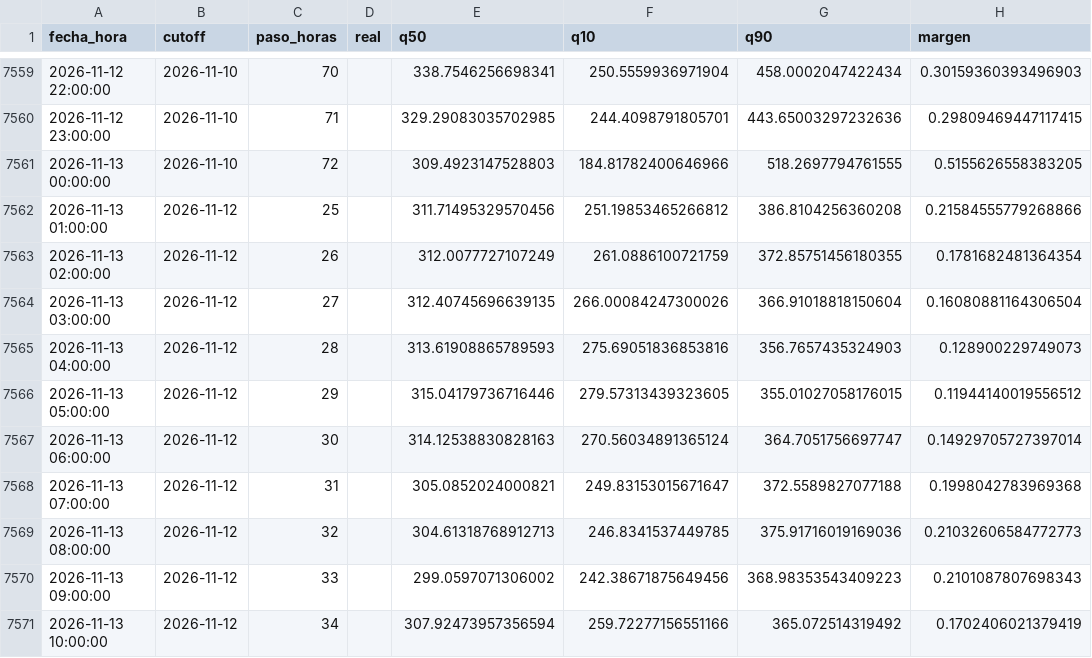
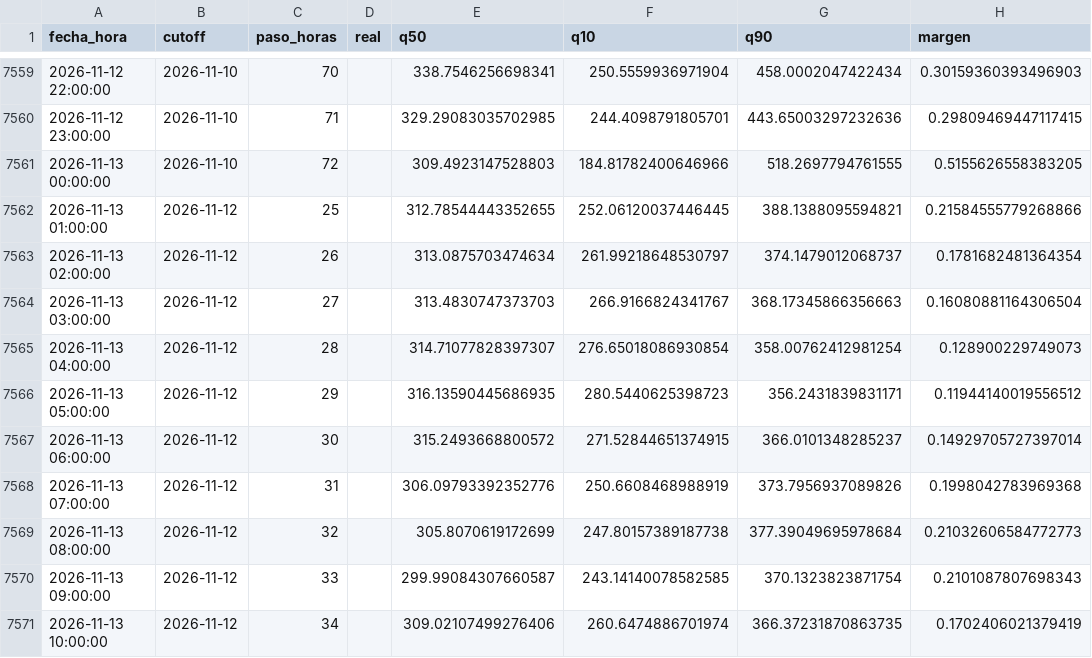
Before and after one commit to Ziskito/xm-spot-price-predictor, a CSV file: data/processed/resultados/pronostico_realista_bandas_72h_2026.csv, drawn as a sheet; only a part is shown, gaps mark what is left out; the diff covers the shown part only.

```diff
--- a/data/processed/resultados/pronostico_realista_bandas_72h_2026.csv
+++ b/data/processed/resultados/pronostico_realista_bandas_72h_2026.csv
@@ -7561,11 +7561,11 @@ fecha_hora,cutoff,paso_horas,real,q50,q10,q90,margen
 2026-11-13 00:00:00,2026-11-10,72,,309.4923147528803,184.81782400646966,518.2697794761555,0.5155626558383205
-2026-11-13 01:00:00,2026-11-12,25,,311.71495329570456,251.19853465266812,386.8104256360208,0.21584555779268866
-2026-11-13 02:00:00,2026-11-12,26,,312.0077727107249,261.0886100721759,372.85751456180355,0.1781682481364354
-2026-11-13 03:00:00,2026-11-12,27,,312.40745696639135,266.00084247300026,366.91018818150604,0.16080881164306504
-2026-11-13 04:00:00,2026-11-12,28,,313.61908865789593,275.69051836853816,356.7657435324903,0.128900229749073
-2026-11-13 05:00:00,2026-11-12,29,,315.04179736716446,279.57313439323605,355.01027058176015,0.11944140019556512
-2026-11-13 06:00:00,2026-11-12,30,,314.12538830828163,270.56034891365124,364.7051756697747,0.14929705727397014
-2026-11-13 07:00:00,2026-11-12,31,,305.0852024000821,249.83153015671647,372.5589827077188,0.1998042783969368
-2026-11-13 08:00:00,2026-11-12,32,,304.61318768912713,246.8341537449785,375.91716019169036,0.21032606584772773
-2026-11-13 09:00:00,2026-11-12,33,,299.0597071306002,242.38671875649456,368.98353543409223,0.2101087807698343
-2026-11-13 10:00:00,2026-11-12,34,,307.92473957356594,259.72277156551166,365.072514319492,0.1702406021379419
+2026-11-13 01:00:00,2026-11-12,25,,312.78544443352655,252.06120037446445,388.1388095594821,0.21584555779268866
+2026-11-13 02:00:00,2026-11-12,26,,313.0875703474634,261.99218648530797,374.1479012068737,0.1781682481364354
+2026-11-13 03:00:00,2026-11-12,27,,313.4830747373703,266.9166824341767,368.17345866356663,0.16080881164306504
+2026-11-13 04:00:00,2026-11-12,28,,314.71077828397307,276.65018086930854,358.00762412981254,0.128900229749073
+2026-11-13 05:00:00,2026-11-12,29,,316.13590445686935,280.5440625398723,356.2431839831171,0.11944140019556512
+2026-11-13 06:00:00,2026-11-12,30,,315.2493668800572,271.52844651374915,366.0101348285237,0.14929705727397014
+2026-11-13 07:00:00,2026-11-12,31,,306.09793392352776,250.6608468988919,373.7956937089826,0.1998042783969368
+2026-11-13 08:00:00,2026-11-12,32,,305.8070619172699,247.80157389187738,377.39049695978684,0.21032606584772773
+2026-11-13 09:00:00,2026-11-12,33,,299.99084307660587,243.14140078582585,370.1323823871754,0.2101087807698343
+2026-11-13 10:00:00,2026-11-12,34,,309.02107499276406,260.6474886701974,366.37231870863735,0.1702406021379419
```
Also changed, not shown: 114 edited cells elsewhere in this file, data/processed/resultados/pronostico_realista_bandas_24h_2026.csv, 5 other files.
